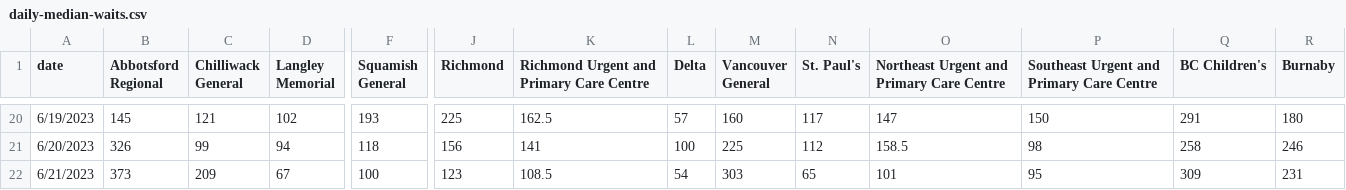
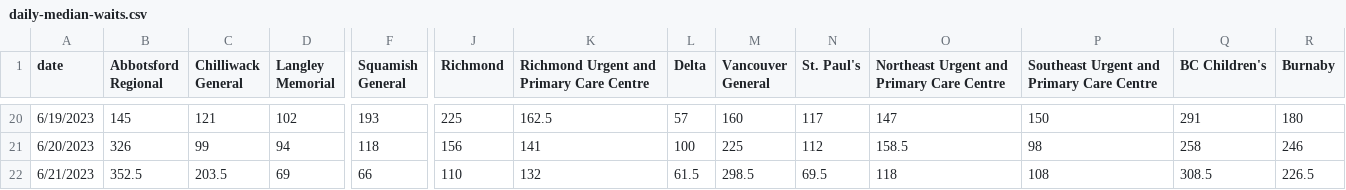
Before and after one commit to vs-postmedia/er-wait-time-scraper, a CSV file: data/daily-median-waits.csv, drawn as a sheet; only a part is shown, gaps mark what is left out; the diff covers the shown part only; the diff names each change by its address in the sheet, - before the commit and + after, or states it on an @@ line.

```diff
--- a/data/daily-median-waits.csv
+++ b/data/daily-median-waits.csv
-B22 (Abbotsford Regional): 373
+B22 (Abbotsford Regional): 352.5
-C22 (Chilliwack General): 209
+C22 (Chilliwack General): 203.5
-D22 (Langley Memorial): 67
+D22 (Langley Memorial): 69
-F22 (Squamish General): 100
+F22 (Squamish General): 66
-J22 (Richmond): 123
+J22 (Richmond): 110
-K22: 108.5
+K22: 132
-L22 (Delta): 54
+L22 (Delta): 61.5
-M22 (Vancouver General): 303
+M22 (Vancouver General): 298.5
-N22 (St. Paul's): 65
+N22 (St. Paul's): 69.5
-O22: 101
+O22: 118
-P22: 95
+P22: 108
-Q22 (BC Children's): 309
+Q22 (BC Children's): 308.5
-R22 (Burnaby): 231
+R22 (Burnaby): 226.5
```
Also changed, not shown: 7 edited cells elsewhere in this file, data/daily-median-stays.csv, data/data.csv, 1 other file.
